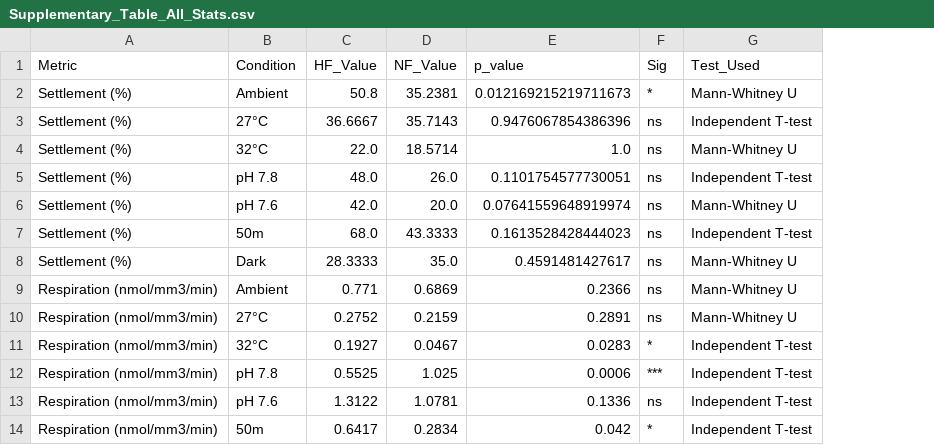
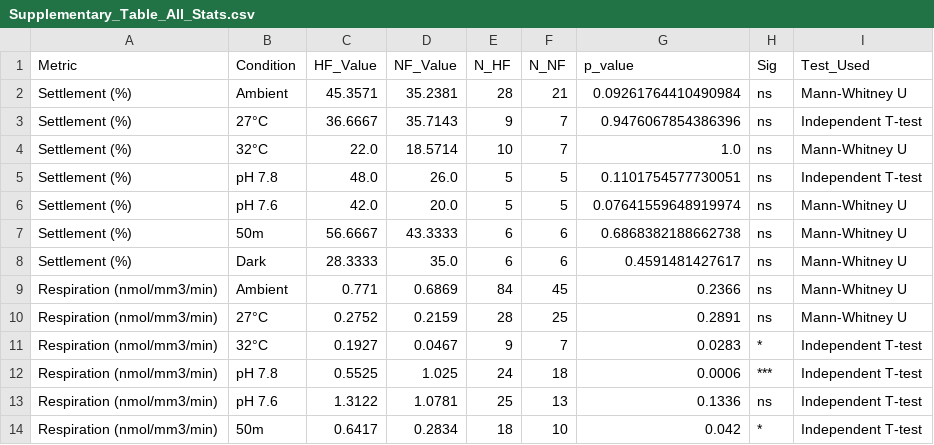
Before and after one commit to LielUziahu/S_Pistillata_Bet-Hedging, a CSV file: supplementary/Supplementary_Table_All_Stats.csv, drawn as a sheet; only a part is shown; addresses are those after the commit; the diff names each change by its address in the sheet, - before the commit and + after, or states it on an @@ line.

Commit message:
Update Supplementary_Table_All_Stats.csv

```diff
--- a/supplementary/Supplementary_Table_All_Stats.csv
+++ b/supplementary/Supplementary_Table_All_Stats.csv
+column E (N_HF), rows 2-14: 28 | 9 | 10 | 5 | 5 | 6 | 6 | 84 | 28 | 9 | 24 | 25 | 18
+column F (N_NF), rows 2-14: 21 | 7 | 7 | 5 | 5 | 6 | 6 | 45 | 25 | 7 | 18 | 13 | 10
-C2 (HF_Value): 50.8
+C2 (HF_Value): 45.3571
-G2 (p_value): 0.012169215219711673
+G2 (p_value): 0.09261764410490984
-H2 (Sig): *
+H2 (Sig): ns
-C7 (HF_Value): 68.0
+C7 (HF_Value): 56.6667
-G7 (p_value): 0.1613528428444023
+G7 (p_value): 0.6868382188662738
-I7 (Test_Used): Independent T-test
+I7 (Test_Used): Mann-Whitney U
```
